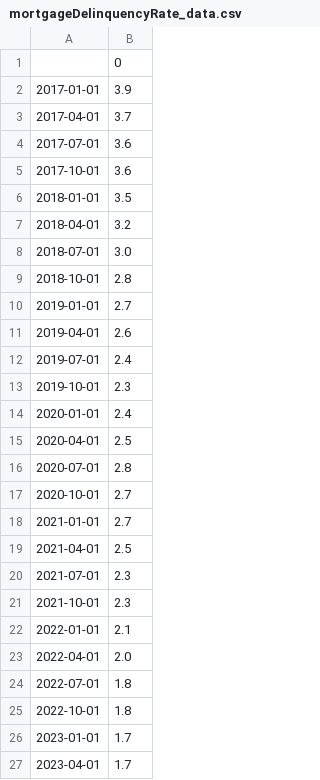
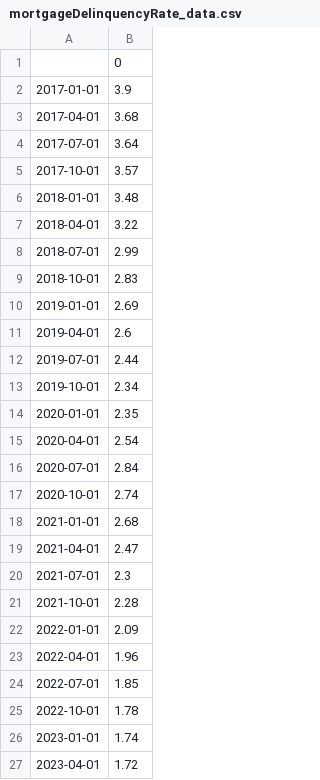
Before and after one commit to aapcssasha/Driver, a CSV file: data/mortgageDelinquencyRate_data.csv, drawn as a sheet.

```diff
--- a/data/mortgageDelinquencyRate_data.csv
+++ b/data/mortgageDelinquencyRate_data.csv
@@ -2,26 +2,26 @@
 2017-01-01,3.9
-2017-04-01,3.7
-2017-07-01,3.6
-2017-10-01,3.6
-2018-01-01,3.5
-2018-04-01,3.2
-2018-07-01,3.0
-2018-10-01,2.8
-2019-01-01,2.7
+2017-04-01,3.68
+2017-07-01,3.64
+2017-10-01,3.57
+2018-01-01,3.48
+2018-04-01,3.22
+2018-07-01,2.99
+2018-10-01,2.83
+2019-01-01,2.69
 2019-04-01,2.6
-2019-07-01,2.4
-2019-10-01,2.3
-2020-01-01,2.4
-2020-04-01,2.5
-2020-07-01,2.8
-2020-10-01,2.7
-2021-01-01,2.7
-2021-04-01,2.5
+2019-07-01,2.44
+2019-10-01,2.34
+2020-01-01,2.35
+2020-04-01,2.54
+2020-07-01,2.84
+2020-10-01,2.74
+2021-01-01,2.68
+2021-04-01,2.47
 2021-07-01,2.3
-2021-10-01,2.3
-2022-01-01,2.1
-2022-04-01,2.0
-2022-07-01,1.8
-2022-10-01,1.8
-2023-01-01,1.7
-2023-04-01,1.7
+2021-10-01,2.28
+2022-01-01,2.09
+2022-04-01,1.96
+2022-07-01,1.85
+2022-10-01,1.78
+2023-01-01,1.74
+2023-04-01,1.72
```
Also changed, not shown: data/mortgage30yearsRate_data.csv, 1 other file.
